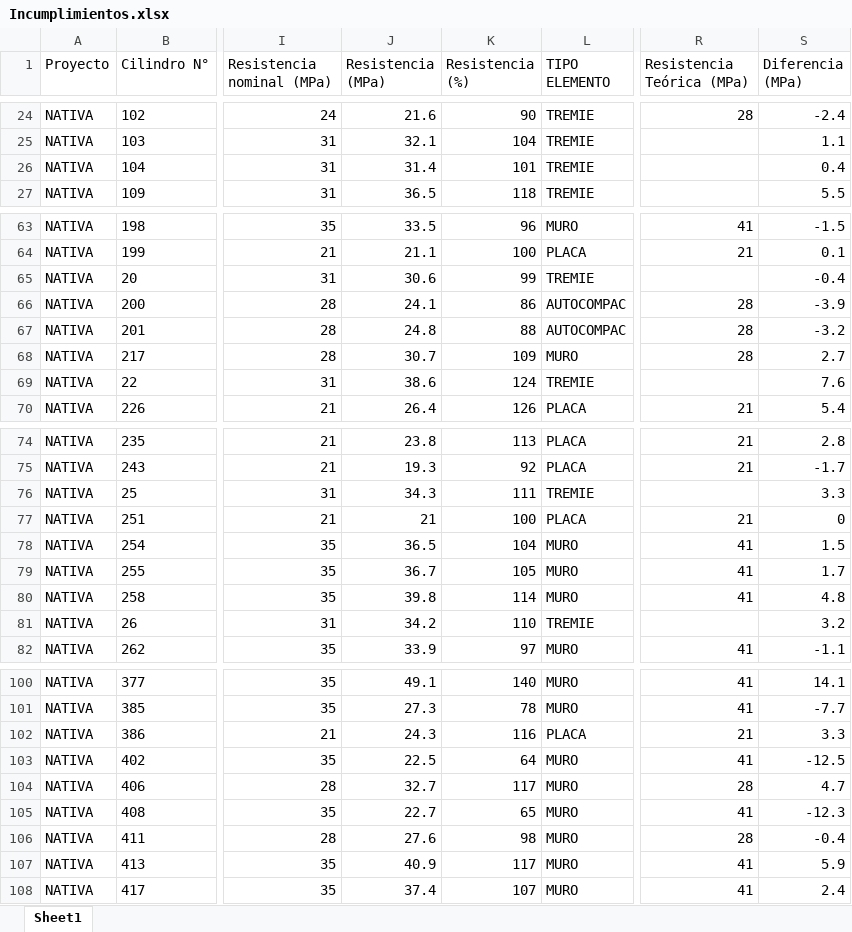
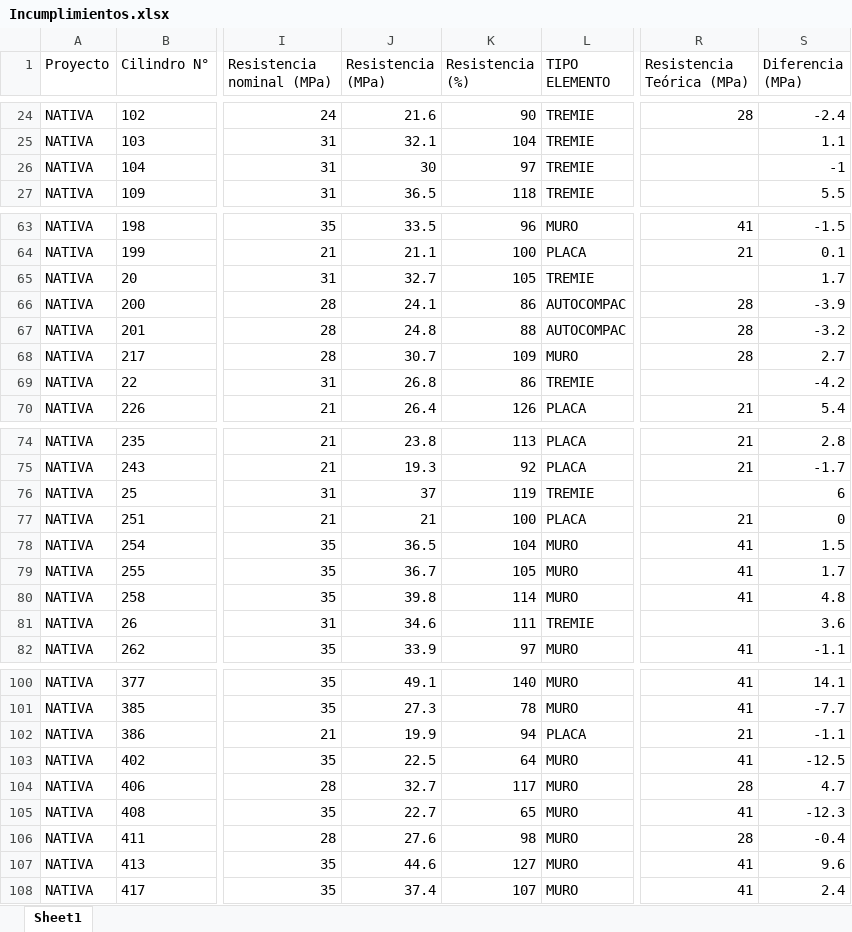
Before and after one commit to cpulgarinIngeurbe/1DespliegueConcretos, an Excel workbook: desplegable/Incumplimientos.xlsx, sheet Sheet1, drawn as a sheet; only a part is shown, gaps mark what is left out; values as stored, in another font and other column widths than the file's, no borders; the diff covers the shown part only; the diff names each change by its address in the sheet, - before the commit and + after, or states it on an @@ line.

```diff
--- a/desplegable/Incumplimientos.xlsx (sheet Sheet1)
+++ b/desplegable/Incumplimientos.xlsx (sheet Sheet1)
-J26 (Resistencia (MPa)): 31.4
+J26 (Resistencia (MPa)): 30
-K26 (Resistencia (%)): 101
+K26 (Resistencia (%)): 97
-S26 (Diferencia (MPa)): 0.4
+S26 (Diferencia (MPa)): -1
-J65 (Resistencia (MPa)): 30.6
+J65 (Resistencia (MPa)): 32.7
-K65 (Resistencia (%)): 99
+K65 (Resistencia (%)): 105
-S65 (Diferencia (MPa)): -0.4
+S65 (Diferencia (MPa)): 1.7
-J69 (Resistencia (MPa)): 38.6
+J69 (Resistencia (MPa)): 26.8
-K69 (Resistencia (%)): 124
+K69 (Resistencia (%)): 86
-S69 (Diferencia (MPa)): 7.6
+S69 (Diferencia (MPa)): -4.2
-J76 (Resistencia (MPa)): 34.3
+J76 (Resistencia (MPa)): 37
-K76 (Resistencia (%)): 111
+K76 (Resistencia (%)): 119
-S76 (Diferencia (MPa)): 3.3
+S76 (Diferencia (MPa)): 6
-J81 (Resistencia (MPa)): 34.2
+J81 (Resistencia (MPa)): 34.6
-K81 (Resistencia (%)): 110
+K81 (Resistencia (%)): 111
-S81 (Diferencia (MPa)): 3.2
+S81 (Diferencia (MPa)): 3.6
-J102 (Resistencia (MPa)): 24.3
+J102 (Resistencia (MPa)): 19.9
-K102 (Resistencia (%)): 116
+K102 (Resistencia (%)): 94
-S102 (Diferencia (MPa)): 3.3
+S102 (Diferencia (MPa)): -1.1
-J107 (Resistencia (MPa)): 40.9
+J107 (Resistencia (MPa)): 44.6
-K107 (Resistencia (%)): 117
+K107 (Resistencia (%)): 127
-S107 (Diferencia (MPa)): 5.9
+S107 (Diferencia (MPa)): 9.6
```
Also changed, not shown: 32 edited cells elsewhere in this sheet, desplegable/ConsolidadoAlertas.xlsx, 2 other files.
